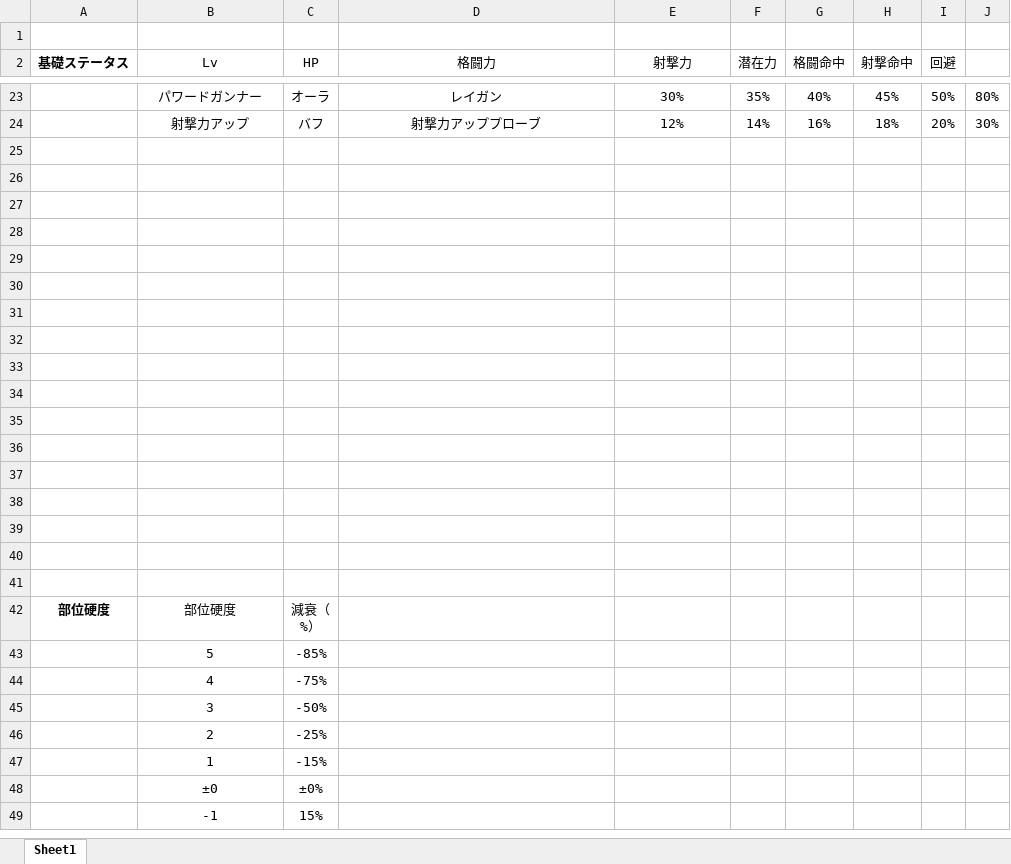
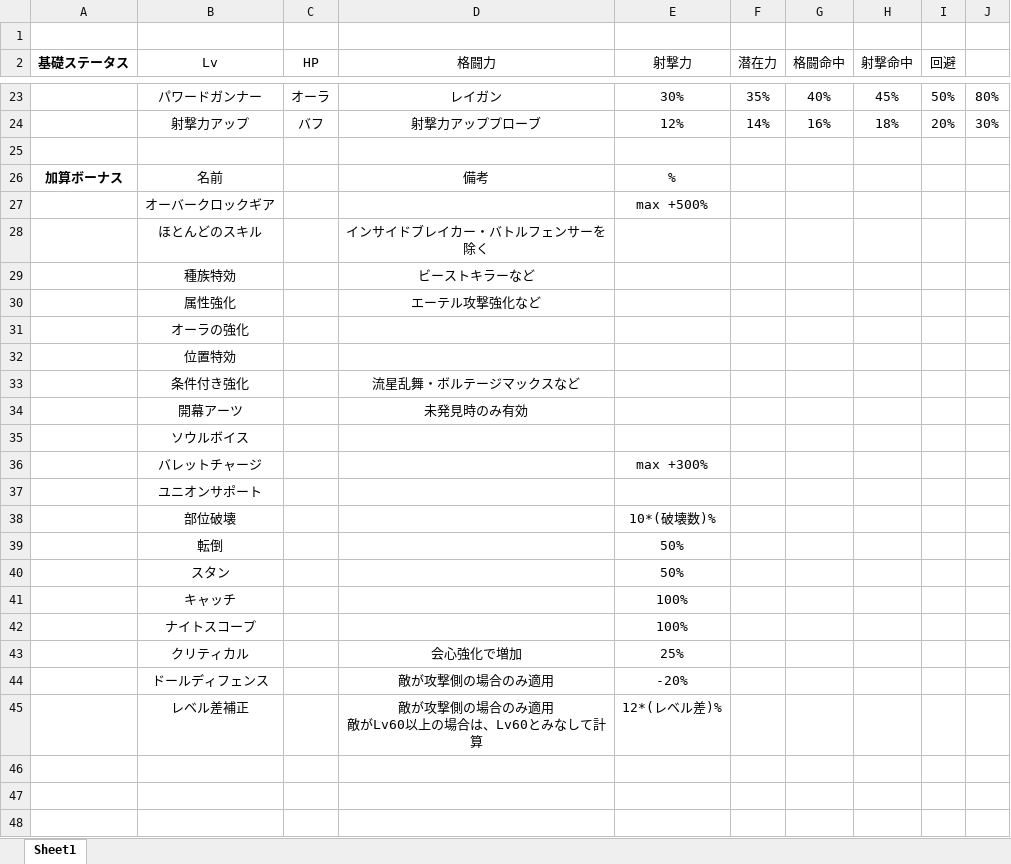
Before and after one commit to Luarce/hatenablog-contents, an Excel workbook: posts/xcxde/inner.xlsx, sheet Sheet1, drawn as a sheet; only a part is shown, gaps mark what is left out; the shorter side is filled out with more unchanged rows; values as stored, in another font and other column widths than the file's, no borders; ↵ is a line break in a cell; the diff names each change by its address in the sheet, - before the commit and + after, or states it on an @@ line.

```diff
--- a/posts/xcxde/inner.xlsx (sheet Sheet1)
+++ b/posts/xcxde/inner.xlsx (sheet Sheet1)
-row 26: (empty)
+row 26: 加算ボーナス | 名前 |  | 備考 | %
-row 27: (empty)
+row 27:  | オーバークロックギア |  |  | max +500%
-row 28: (empty)
+row 28:  | ほとんどのスキル |  | インサイドブレイカー・バトルフェンサーを除く
-row 29: (empty)
+row 29:  | 種族特効 |  | ビーストキラーなど
-row 30: (empty)
+row 30:  | 属性強化 |  | エーテル攻撃強化など
-B31 (Lv): (empty)
+B31 (Lv): オーラの強化
-B32 (Lv): (empty)
+B32 (Lv): 位置特効
-row 33: (empty)
+row 33:  | 条件付き強化 |  | 流星乱舞・ボルテージマックスなど
-row 34: (empty)
+row 34:  | 開幕アーツ |  | 未発見時のみ有効
-B35 (Lv): (empty)
+B35 (Lv): ソウルボイス
+row 36:  | バレットチャージ |  |  | max +300%
+row 37:  | ユニオンサポート
+row 38:  | 部位破壊 |  |  | 10*(破壊数)%
+row 39:  | 転倒 |  |  | 50%
+row 40:  | スタン |  |  | 50%
+row 41:  | キャッチ |  |  | 100%
+row 42:  | ナイトスコープ |  |  | 100%
+row 43:  | クリティカル |  | 会心強化で増加 | 25%
+row 44:  | ドールディフェンス |  | 敵が攻撃側の場合のみ適用 | -20%
+row 45:  | レベル差補正 |  | 敵が攻撃側の場合のみ適用 ↵ 敵がLv60以上の場合は、Lv60とみなして計算 | 12*(レベル差)%
```
Also changed, not shown: 1 other file.
